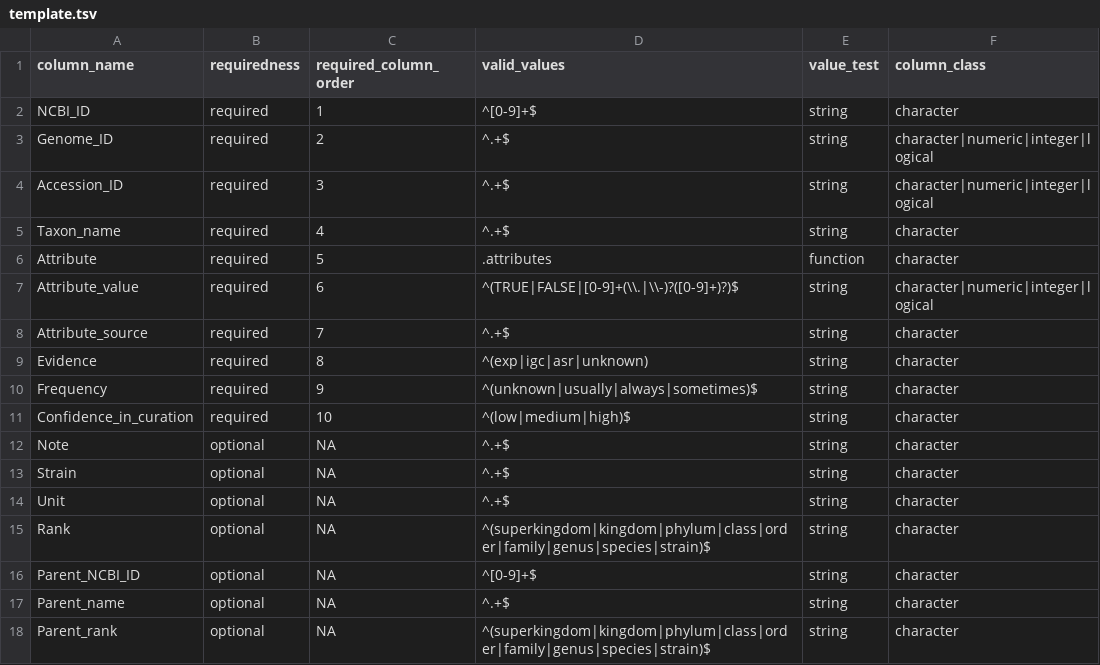
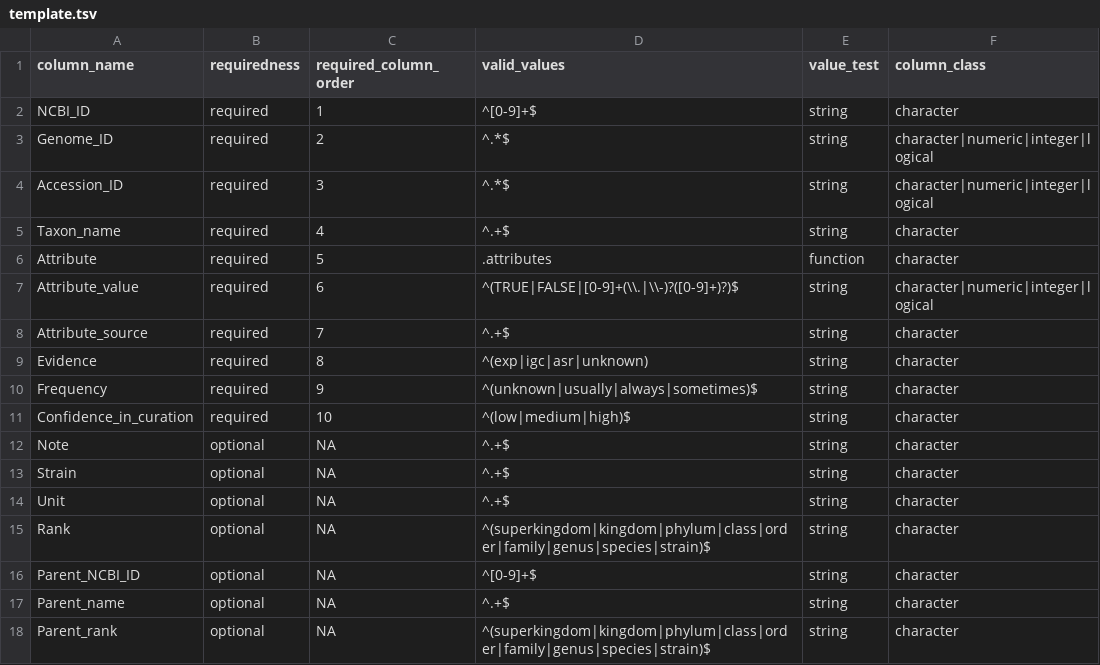
Before and after one commit to waldronlab/bugphyzz, a TSV file: inst/extdata/template.tsv, drawn as a sheet.

Commit message:
Accession_ID and Genome_ID allow blanks

```diff
--- a/inst/extdata/template.tsv
+++ b/inst/extdata/template.tsv
@@ -2,4 +2,4 @@ column_name	requiredness	required_column_order	valid_values	value_test	column_cl
 NCBI_ID	required	1	^[0-9]+$	string	character
-Genome_ID	required	2	^.+$	string	character|numeric|integer|logical
-Accession_ID	required	3	^.+$	string	character|numeric|integer|logical
+Genome_ID	required	2	^.*$	string	character|numeric|integer|logical
+Accession_ID	required	3	^.*$	string	character|numeric|integer|logical
 Taxon_name	required	4	^.+$	string	character
```
